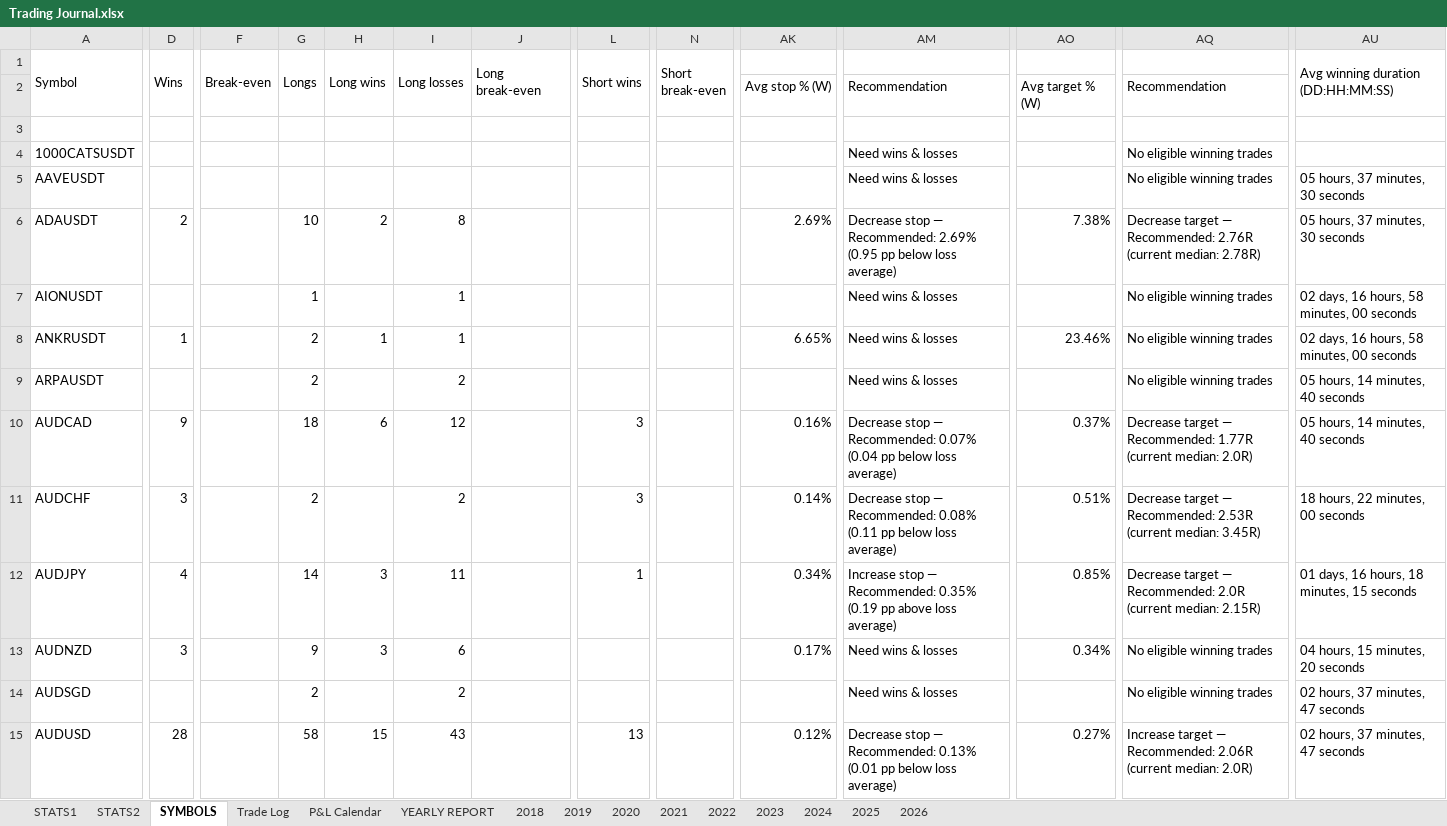
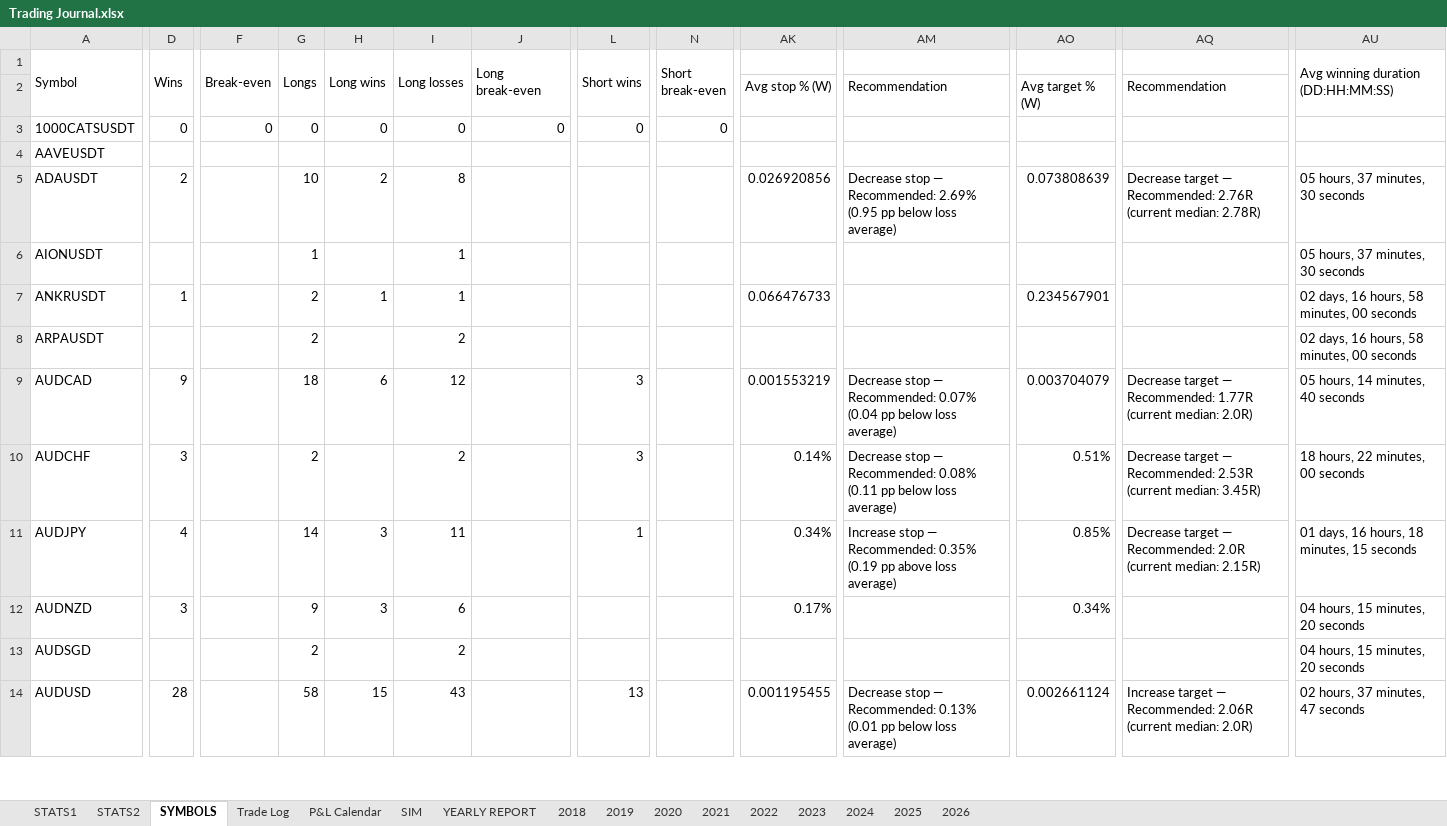
Before and after one commit to alexpsym/CODEX, an Excel workbook: journal/Trading Journal.xlsx, sheet SYMBOLS, drawn as a sheet; only a part is shown, gaps mark what is left out; values as stored, in another font and other column widths than the file's, no cell formats; conditional formats not drawn; removed rows and columns are numbered as before the commit, all else as after; rows hold the shown columns only; the diff covers the shown part only; the diff names each change by its address in the sheet, - before the commit and + after, or states it on an @@ line.

```diff
--- a/journal/Trading Journal.xlsx (sheet SYMBOLS)
+++ b/journal/Trading Journal.xlsx (sheet SYMBOLS)
+sheet tab: SIM
-row 3: (empty)
-D3 (Wins): (empty)
+D3 (Wins): 0
-F3 (Break-even): (empty)
+F3 (Break-even): 0
-G3 (Longs): (empty)
+G3 (Longs): 0
-H3 (Long wins): (empty)
+H3 (Long wins): 0
-I3 (Long losses): (empty)
+I3 (Long losses): 0
-J3 (Long break-even): (empty)
+J3 (Long break-even): 0
-L3 (Short wins): (empty)
+L3 (Short wins): 0
-N3 (Short break-even): (empty)
+N3 (Short break-even): 0
-AM3:AM4: Need wins & losses
+AM3:AM4: (empty)
-AQ3:AQ4: No eligible winning trades
+AQ3:AQ4: (empty)
-AU4: 05 hours, 37 minutes, 30 seconds
+AU4: (empty)
-AK5: 2.69%
+AK5: 0.026920856
-AO5: 7.38%
+AO5: 0.073808639
-AM6:AM8: Need wins & losses
+AM6:AM8: (empty)
-AQ6:AQ8: No eligible winning trades
+AQ6:AQ8: (empty)
-AU6: 02 days, 16 hours, 58 minutes, 00 seconds
+AU6: 05 hours, 37 minutes, 30 seconds
-AK7: 6.65%
+AK7: 0.066476733
-AO7: 23.46%
+AO7: 0.234567901
-AU8: 05 hours, 14 minutes, 40 seconds
+AU8: 02 days, 16 hours, 58 minutes, 00 seconds
-AK9: 0.16%
+AK9: 0.001553219
-AO9: 0.37%
+AO9: 0.003704079
-AM12:AM13: Need wins & losses
+AM12:AM13: (empty)
-AQ12:AQ13: No eligible winning trades
+AQ12:AQ13: (empty)
-AU13: 02 hours, 37 minutes, 47 seconds
+AU13: 04 hours, 15 minutes, 20 seconds
-AK14: 0.12%
+AK14: 0.001195455
-AO14: 0.27%
+AO14: 0.002661124
```
Also changed, not shown: 1 added row and 270 edited cells elsewhere in this sheet, sheet STATS1, cell formats, charts or pictures, 30 other files.
